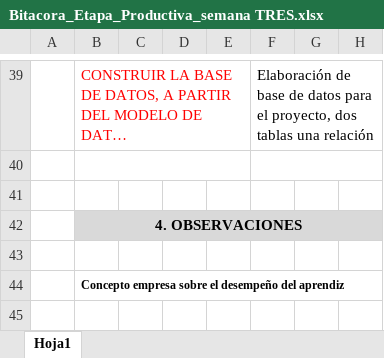
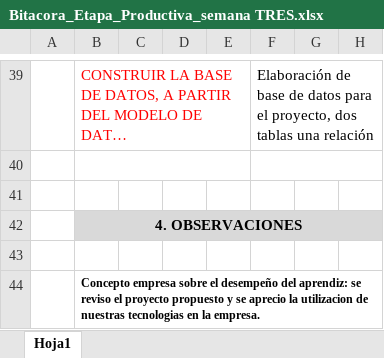
Before and after one commit to juanrraider666/bitacorasADSI, an Excel workbook: Bitacora_Etapa_Productiva_semana TRES.xlsx, sheet Hoja1, drawn as a sheet; only a part is shown, gaps mark what is left out; long unchanged cells end in …; values as stored, in another font and other column widths than the file's, no borders; charts and pictures not drawn; the diff names each change by its address in the sheet, - before the commit and + after, or states it on an @@ line.

```diff
--- a/Bitacora_Etapa_Productiva_semana TRES.xlsx (sheet Hoja1)
+++ b/Bitacora_Etapa_Productiva_semana TRES.xlsx (sheet Hoja1)
-B44: …desempeño del aprendiz
+B44: …desempeño del aprendiz: se reviso el proyecto propuesto y se aprecio la utilizacion de nuestras tecnologias en la empresa.
```
Also changed, not shown: Bitacora_Etapa_Productiva_semana CINCO.xlsx, Bitacora_Etapa_Productiva_semana CUATRO.xlsx, 6 other files.
